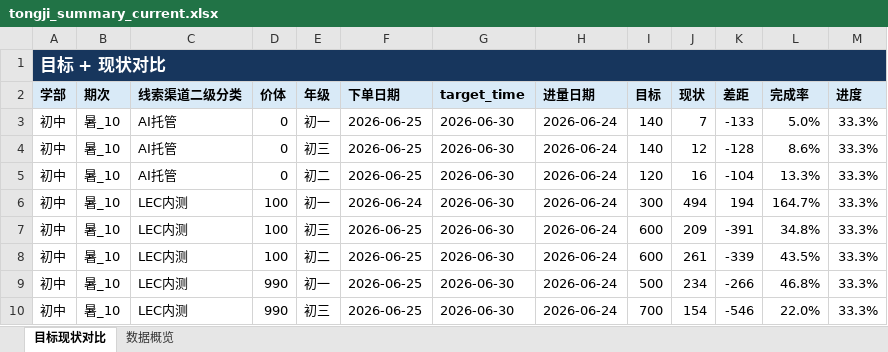
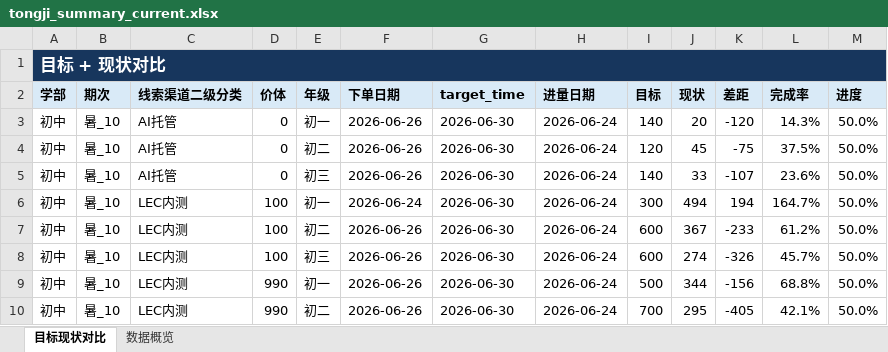
Before and after one commit to yxqhuqin222-star/rizhuizong, an Excel workbook: outputs/tongji_summary/tongji_summary_current.xlsx, sheet 目标现状对比, drawn as a sheet; only a part is shown; values as stored, in another font and other column widths than the file's, no borders; the diff covers the shown part only; the diff names each change by its address in the sheet, - before the commit and + after, or states it on an @@ line.

Commit message:
Update department metrics and report data

```diff
--- a/outputs/tongji_summary/tongji_summary_current.xlsx (sheet 目标现状对比)
+++ b/outputs/tongji_summary/tongji_summary_current.xlsx (sheet 目标现状对比)
-F3:F5 (下单日期): 2026-06-25
+F3:F5 (下单日期): 2026-06-26
-J3 (现状): 7
+J3 (现状): 20
-K3 (差距): -133
+K3 (差距): -120
-L3 (完成率): 5.0%
+L3 (完成率): 14.3%
-M3:M10 (进度): 33.3%
+M3:M10 (进度): 50.0%
-E4 (年级): 初三
+E4 (年级): 初二
-I4 (目标): 140
+I4 (目标): 120
-J4 (现状): 12
+J4 (现状): 45
-K4 (差距): -128
+K4 (差距): -75
-L4 (完成率): 8.6%
+L4 (完成率): 37.5%
-E5 (年级): 初二
+E5 (年级): 初三
-I5 (目标): 120
+I5 (目标): 140
-J5 (现状): 16
+J5 (现状): 33
-K5 (差距): -104
+K5 (差距): -107
-L5 (完成率): 13.3%
+L5 (完成率): 23.6%
-E7 (年级): 初三
+E7 (年级): 初二
-F7:F10 (下单日期): 2026-06-25
+F7:F10 (下单日期): 2026-06-26
-J7 (现状): 209
+J7 (现状): 367
-K7 (差距): -391
+K7 (差距): -233
-L7 (完成率): 34.8%
+L7 (完成率): 61.2%
-E8 (年级): 初二
+E8 (年级): 初三
-J8 (现状): 261
+J8 (现状): 274
-K8 (差距): -339
+K8 (差距): -326
-L8 (完成率): 43.5%
+L8 (完成率): 45.7%
-J9 (现状): 234
+J9 (现状): 344
-K9 (差距): -266
+K9 (差距): -156
-L9 (完成率): 46.8%
+L9 (完成率): 68.8%
-E10 (年级): 初三
+E10 (年级): 初二
-J10 (现状): 154
+J10 (现状): 295
-K10 (差距): -546
+K10 (差距): -405
-L10 (完成率): 22.0%
+L10 (完成率): 42.1%
```
Also changed, not shown: 15 added rows, 6 removed rows, 36 moved rows and 351 edited cells elsewhere in this sheet, sheet 数据概览, 24 other files.
